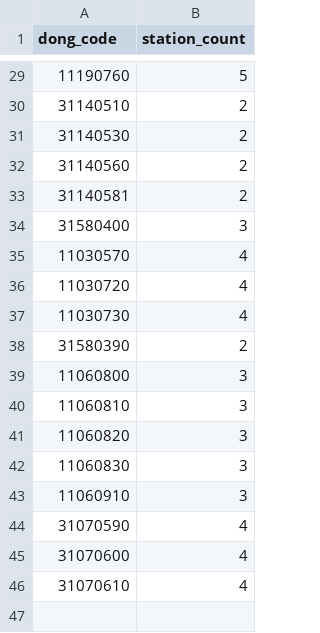
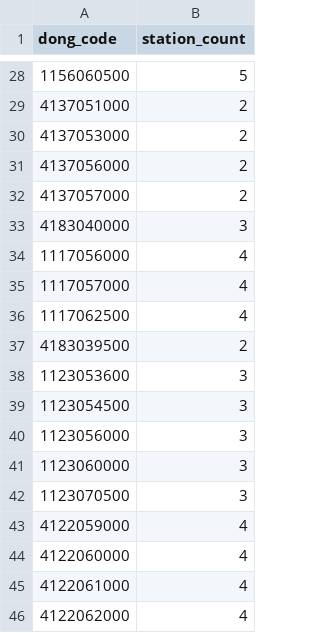
Before and after one commit to implement-k/KTxTS_project, a CSV file: dataset/processed/dong_subway_count_2019_일반철도.csv, drawn as a sheet; only a part is shown, gaps mark what is left out; the diff covers the shown part only.

```diff
--- a/dataset/processed/dong_subway_count_2019_일반철도.csv
+++ b/dataset/processed/dong_subway_count_2019_일반철도.csv
@@ -29,18 +28,19 @@
-11190760,5
-31140510,2
-31140530,2
-31140560,2
-31140581,2
-31580400,3
-11030570,4
-11030720,4
-11030730,4
-31580390,2
-11060800,3
-11060810,3
-11060820,3
-11060830,3
-11060910,3
-31070590,4
-31070600,4
-31070610,4
+1156060500,5
+4137051000,2
+4137053000,2
+4137056000,2
+4137057000,2
+4183040000,3
+1117056000,4
+1117057000,4
+1117062500,4
+4183039500,2
+1123053600,3
+1123054500,3
+1123056000,3
+1123060000,3
+1123070500,3
+4122059000,4
+4122060000,4
+4122061000,4
+4122062000,4
```
Also changed, not shown: 1 removed row and 26 edited cells elsewhere in this file, dataset/processed/dong_subway_count_2019_고속철도.csv, dataset/processed/dong_subway_count_2019_준고속철도.csv, 33 other files.
